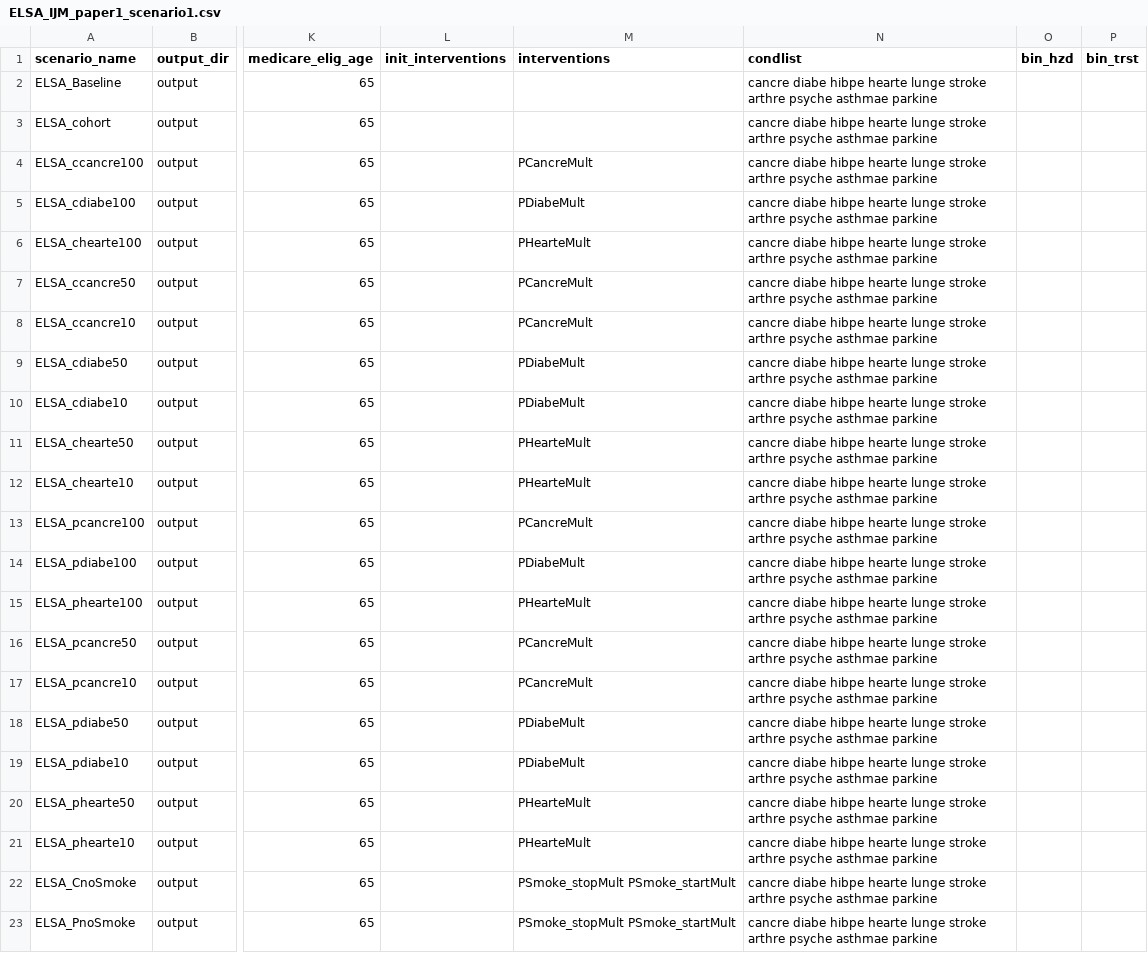
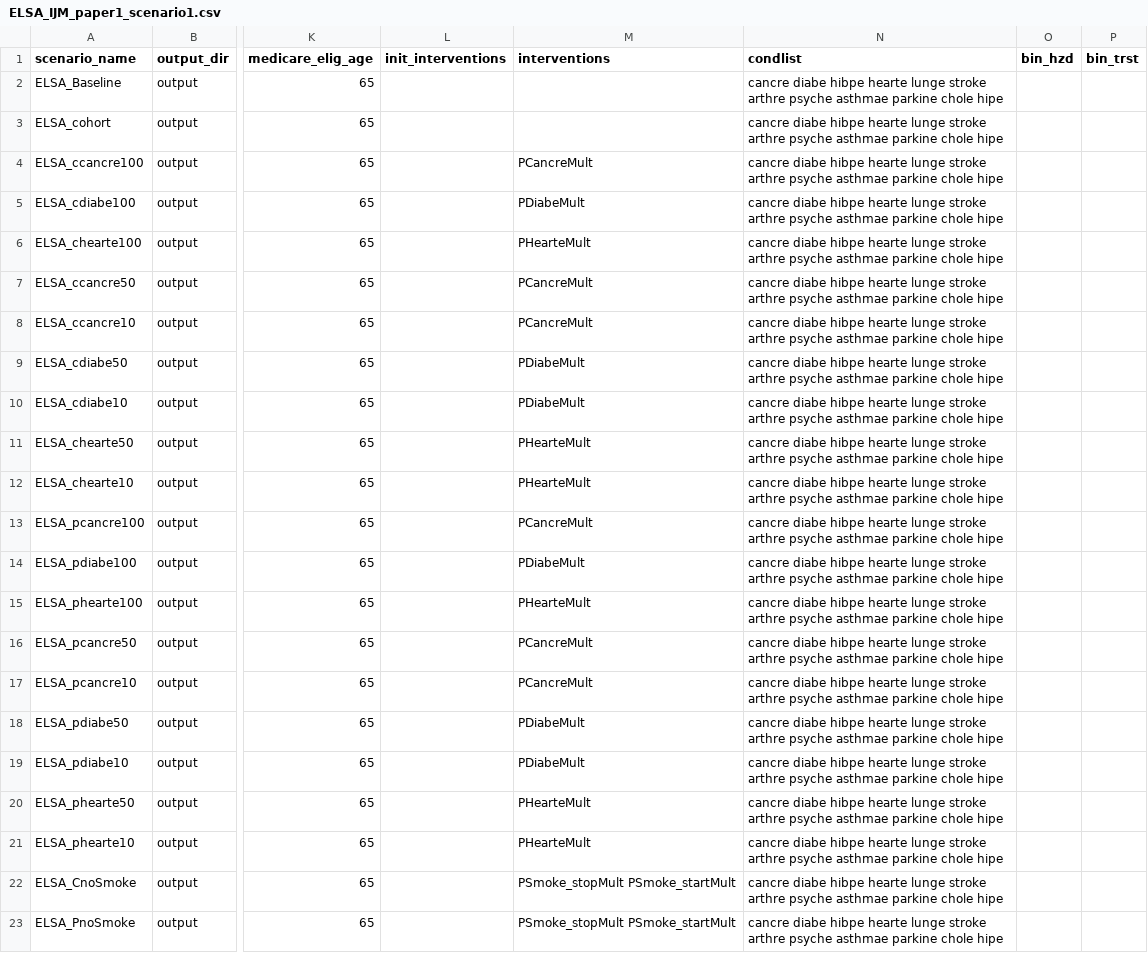
Before and after one commit to ld-archer/E_FEM, a CSV file: ELSA_IJM_paper1_scenario1.csv, drawn as a sheet; only a part is shown, gaps mark what is left out; the diff names each change by its address in the sheet, - before the commit and + after, or states it on an @@ line.

Commit message:
Added high cholesterol and hip fracture to all the scenario files

```diff
--- a/ELSA_IJM_paper1_scenario1.csv
+++ b/ELSA_IJM_paper1_scenario1.csv
-N2:N23 (condlist): …asthmae parkine
+N2:N23 (condlist): …asthmae parkine chole hipe
```
Also changed, not shown: ELSA_IJM_paper1_take2.csv, ELSA_baseline.csv, 5 other files.
